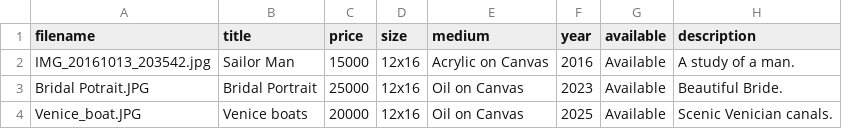
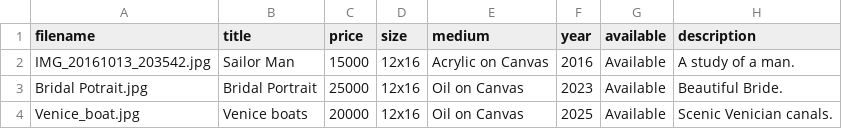
Before and after one commit to TeestaAwasthi/website, a CSV file: _data/paintings.csv, drawn as a sheet.

Commit message:
Update paintings.csv

```diff
--- a/_data/paintings.csv
+++ b/_data/paintings.csv
@@ -2,3 +2,3 @@ filename,title,price,size,medium,year,available,description
 IMG_20161013_203542.jpg,Sailor Man,15000,12x16,Acrylic on Canvas,2016,Available,A study of a man.
-Bridal Potrait.JPG,Bridal Portrait,25000,12x16, Oil on Canvas,2023,Available, Beautiful Bride.
-Venice_boat.JPG,Venice boats,20000,12x16,Oil on Canvas,2025,Available, Scenic Venician canals.
+Bridal Potrait.jpg,Bridal Portrait,25000,12x16, Oil on Canvas,2023,Available, Beautiful Bride.
+Venice_boat.jpg,Venice boats,20000,12x16,Oil on Canvas,2025,Available, Scenic Venician canals.
```
